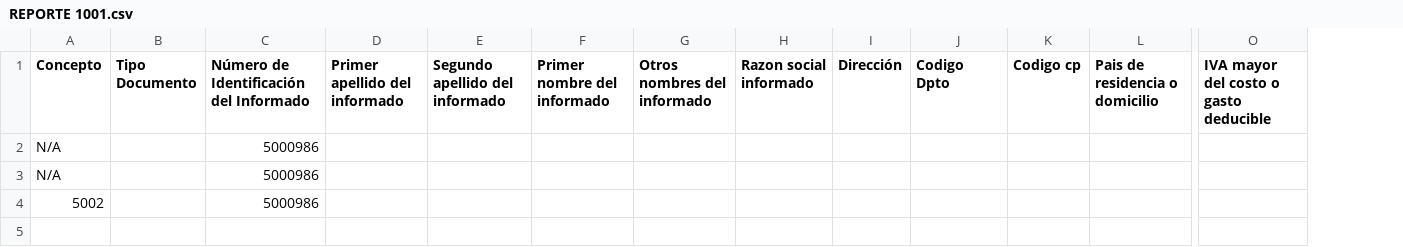
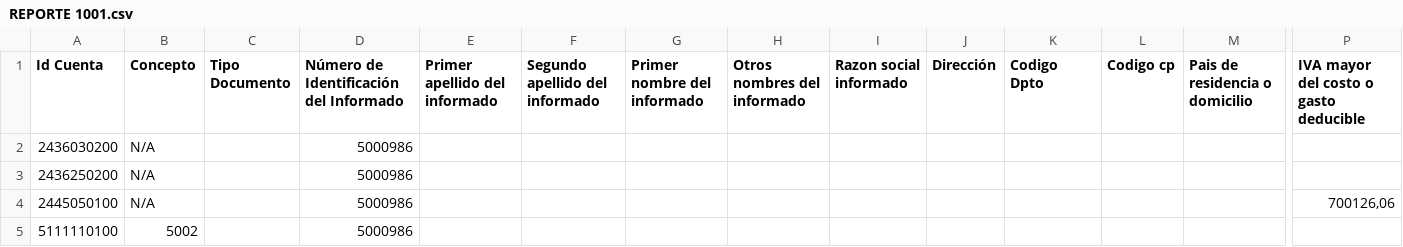
Before and after one commit to albeirobet/report-generator-ms, a CSV file: resources/uploads/REPORTE 1001.csv, drawn as a sheet; only a part is shown, gaps mark what is left out; addresses are those after the commit; rows hold the shown columns only; the diff names each change by its address in the sheet, - before the commit and + after, or states it on an @@ line.

Commit message:
Agregando columna para revisión reportes

```diff
--- a/resources/uploads/REPORTE 1001.csv
+++ b/resources/uploads/REPORTE 1001.csv
+column A (Id Cuenta), rows 2-3: 2436030200 | 2436250200; row 5: 5111110100
+row 4: 2445050100 | N/A |  | 5000986 |  |  |  |  |  |  |  |  |  | 700126,06
```
Also changed, not shown: 1 other file.
